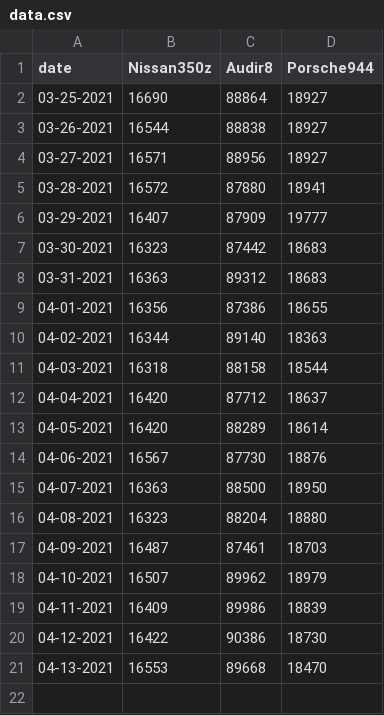
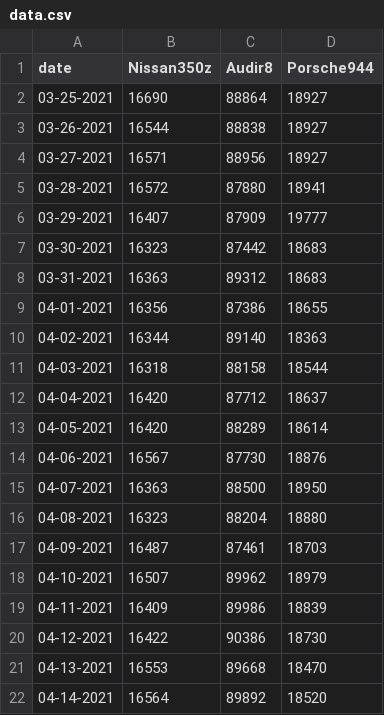
Before and after one commit to RickGoudZ/Thegoodcoin, a CSV file: data.csv, drawn as a sheet; the diff names each change by its address in the sheet, - before the commit and + after, or states it on an @@ line.

```diff
--- a/data.csv
+++ b/data.csv
+row 22: 04-14-2021 | 16564 | 89892 | 18520
```
Also changed, not shown: 2 other files.
